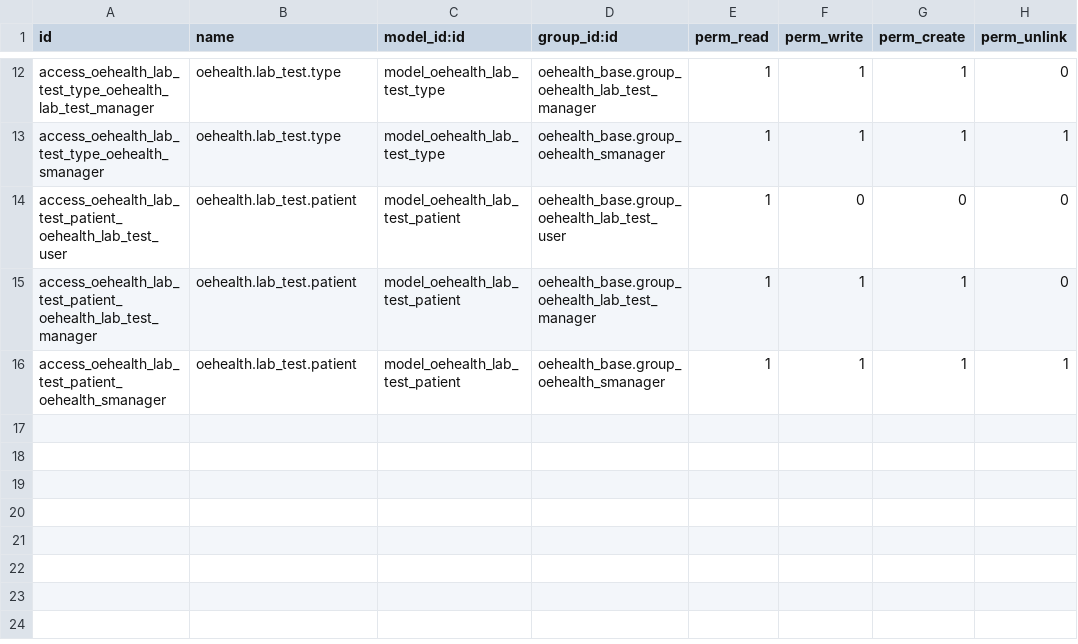
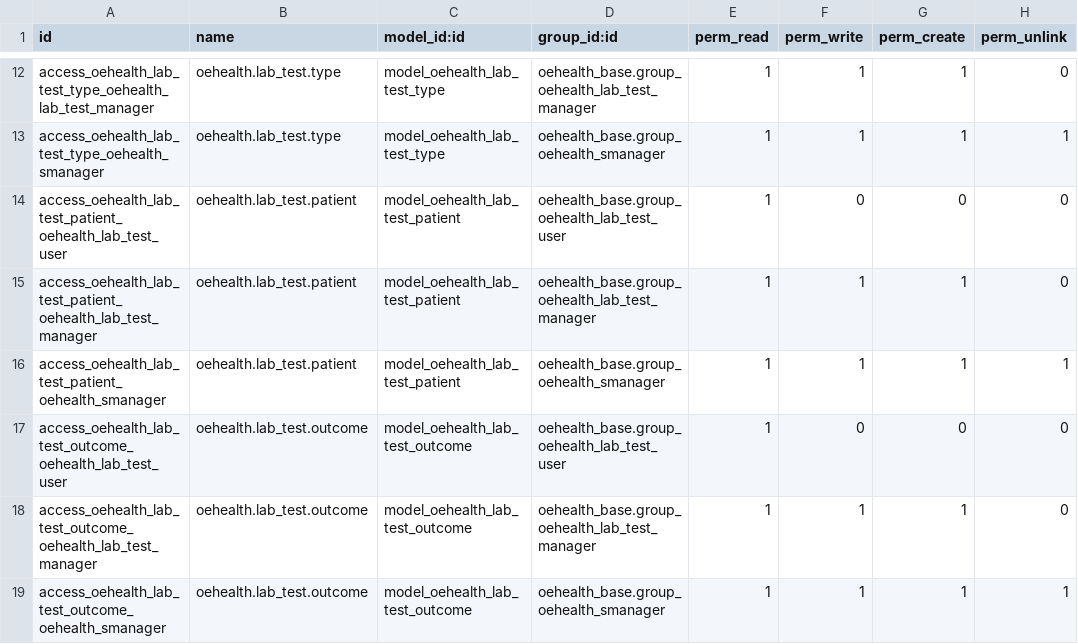
Before and after one commit to CLVsol/oehealth, a CSV file: oehealth_lab_test/security/ir.model.access.csv, drawn as a sheet; only a part is shown, gaps mark what is left out; the diff names each change by its address in the sheet, - before the commit and + after, or states it on an @@ line.

Commit message:
Include oehealth_patient_mng

```diff
--- a/oehealth_lab_test/security/ir.model.access.csv
+++ b/oehealth_lab_test/security/ir.model.access.csv
+row 17: access_oehealth_lab_test_outcome_oehealth_lab_test_user | oehealth.lab_test.outcome | model_oehealth_lab_test_outcome | oehealth_base.group_oehealth_lab_test_user | 1 | 0 | 0 | 0
+row 18: access_oehealth_lab_test_outcome_oehealth_lab_test_manager | oehealth.lab_test.outcome | model_oehealth_lab_test_outcome | oehealth_base.group_oehealth_lab_test_manager | 1 | 1 | 1 | 0
+row 19: access_oehealth_lab_test_outcome_oehealth_smanager | oehealth.lab_test.outcome | model_oehealth_lab_test_outcome | oehealth_base.group_oehealth_smanager | 1 | 1 | 1 | 1
```
Also changed, not shown: 11 other files.
